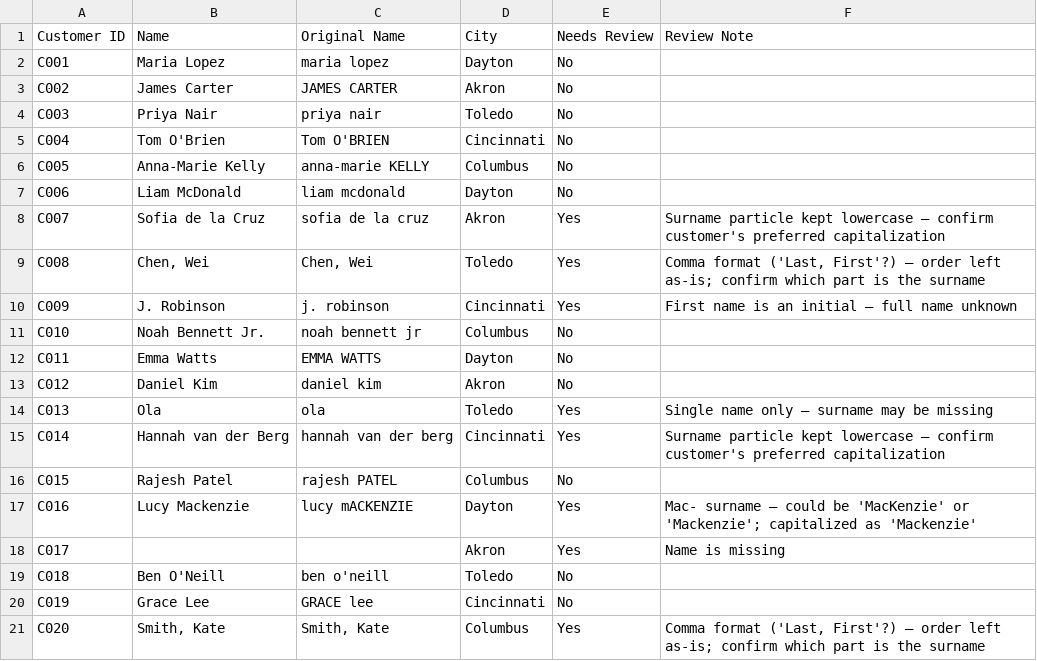
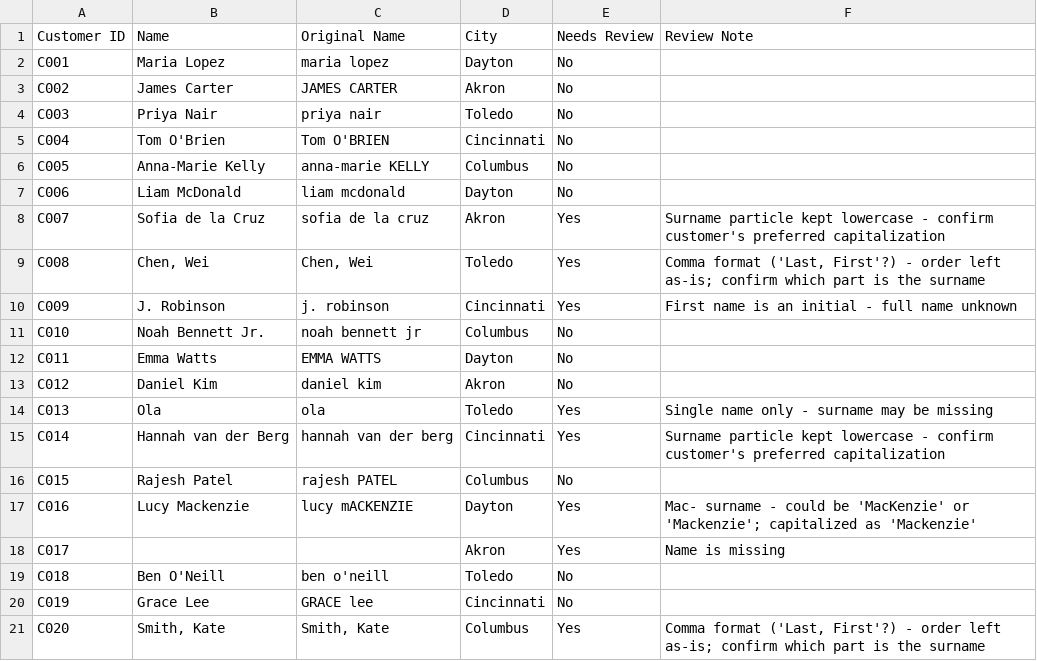
Before and after one commit to agentic-data-engineer/automations, a CSV file: practice-kits/messy-names/expected_output.csv, drawn as a sheet.

```diff
--- a/practice-kits/messy-names/expected_output.csv
+++ b/practice-kits/messy-names/expected_output.csv
@@ -7,5 +7,5 @@ C005,Anna-Marie Kelly,anna-marie   KELLY,Columbus,No,
 C006,Liam McDonald,liam mcdonald,Dayton,No,
-C007,Sofia de la Cruz,sofia de la cruz,Akron,Yes,Surname particle kept lowercase — confirm customer's preferred capitalization
-C008,"Chen, Wei","Chen, Wei",Toledo,Yes,"Comma format ('Last, First'?) — order left as-is; confirm which part is the surname"
-C009,J. Robinson,j. robinson,Cincinnati,Yes,First name is an initial — full name unknown
+C007,Sofia de la Cruz,sofia de la cruz,Akron,Yes,Surname particle kept lowercase - confirm customer's preferred capitalization
+C008,"Chen, Wei","Chen, Wei",Toledo,Yes,"Comma format ('Last, First'?) - order left as-is; confirm which part is the surname"
+C009,J. Robinson,j. robinson,Cincinnati,Yes,First name is an initial - full name unknown
 C010,Noah Bennett Jr.,noah   bennett jr,Columbus,No,
@@ -13,6 +13,6 @@ C011,Emma Watts,EMMA WATTS,Dayton,No,
 C012,Daniel Kim,  daniel  kim,Akron,No,
-C013,Ola,ola,Toledo,Yes,Single name only — surname may be missing
-C014,Hannah van der Berg,hannah van der berg,Cincinnati,Yes,Surname particle kept lowercase — confirm customer's preferred capitalization
+C013,Ola,ola,Toledo,Yes,Single name only - surname may be missing
+C014,Hannah van der Berg,hannah van der berg,Cincinnati,Yes,Surname particle kept lowercase - confirm customer's preferred capitalization
 C015,Rajesh Patel,rajesh   PATEL  ,Columbus,No,
-C016,Lucy Mackenzie,lucy  mACKENZIE,Dayton,Yes,Mac- surname — could be 'MacKenzie' or 'Mackenzie'; capitalized as 'Mackenzie'
+C016,Lucy Mackenzie,lucy  mACKENZIE,Dayton,Yes,Mac- surname - could be 'MacKenzie' or 'Mackenzie'; capitalized as 'Mackenzie'
 C017,,,Akron,Yes,Name is missing
@@ -20,2 +20,2 @@ C018,Ben O'Neill,ben  o'neill,Toledo,No,
 C019,Grace Lee,GRACE   lee,Cincinnati,No,
-C020,"Smith, Kate","Smith, Kate",Columbus,Yes,"Comma format ('Last, First'?) — order left as-is; confirm which part is the surname"
+C020,"Smith, Kate","Smith, Kate",Columbus,Yes,"Comma format ('Last, First'?) - order left as-is; confirm which part is the surname"
```
Also changed, not shown: 6 other files.
